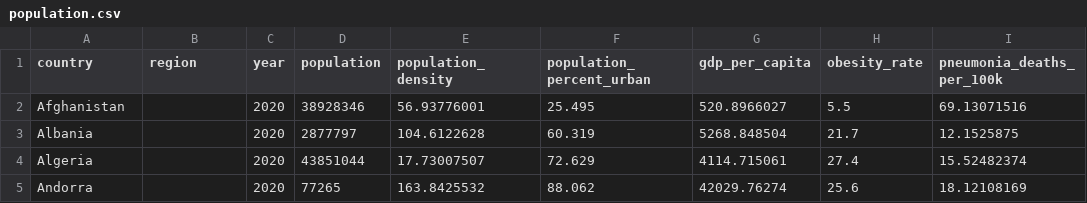
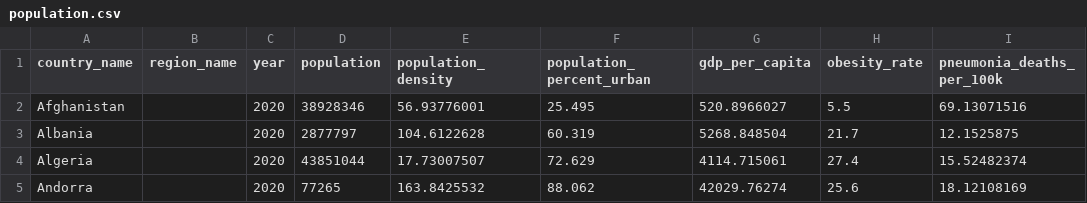
Before and after one commit to rbilleci/pandora, a CSV file: data/population.csv, drawn as a sheet; only a part is shown.

```diff
--- a/data/population.csv
+++ b/data/population.csv
@@ -1,2 +1,2 @@
-country,region,year,population,population_density,population_percent_urban,gdp_per_capita,obesity_rate,pneumonia_deaths_per_100k
+country_name,region_name,year,population,population_density,population_percent_urban,gdp_per_capita,obesity_rate,pneumonia_deaths_per_100k
 Afghanistan,,2020,38928346,56.93776001,25.495,520.8966027,5.5,69.13071516
```
Also changed, not shown: data/continent.csv, 20 other files.
